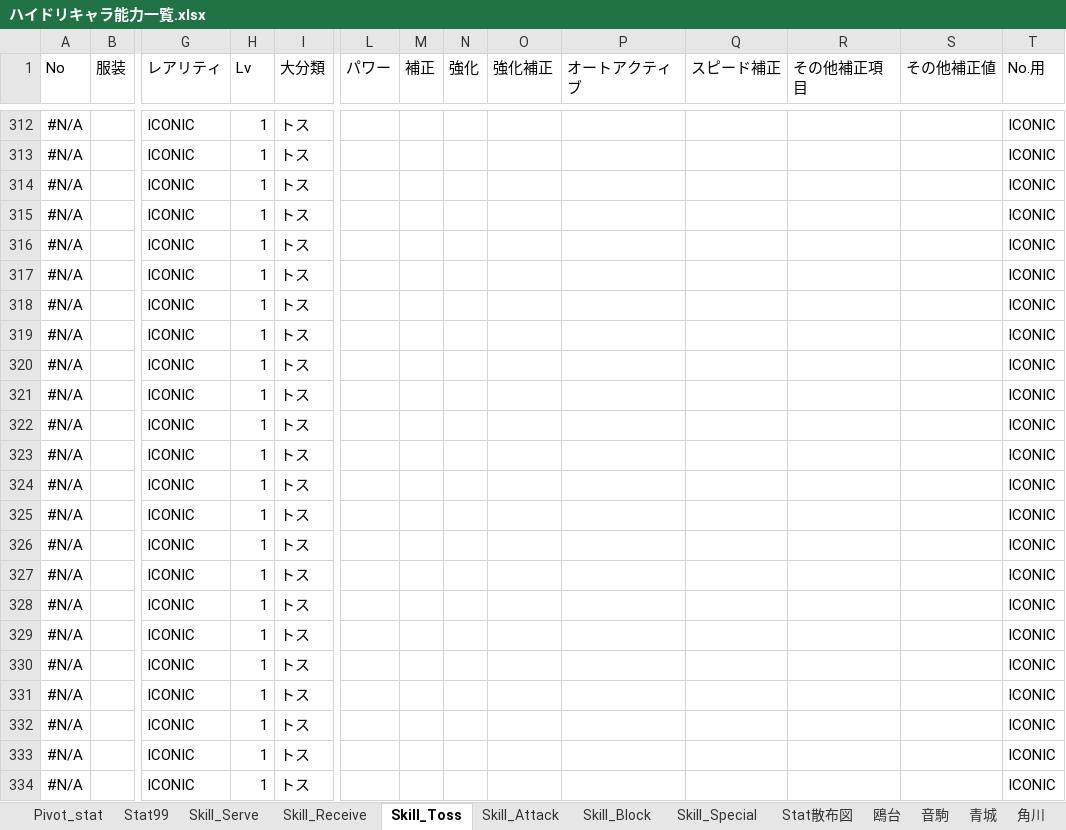
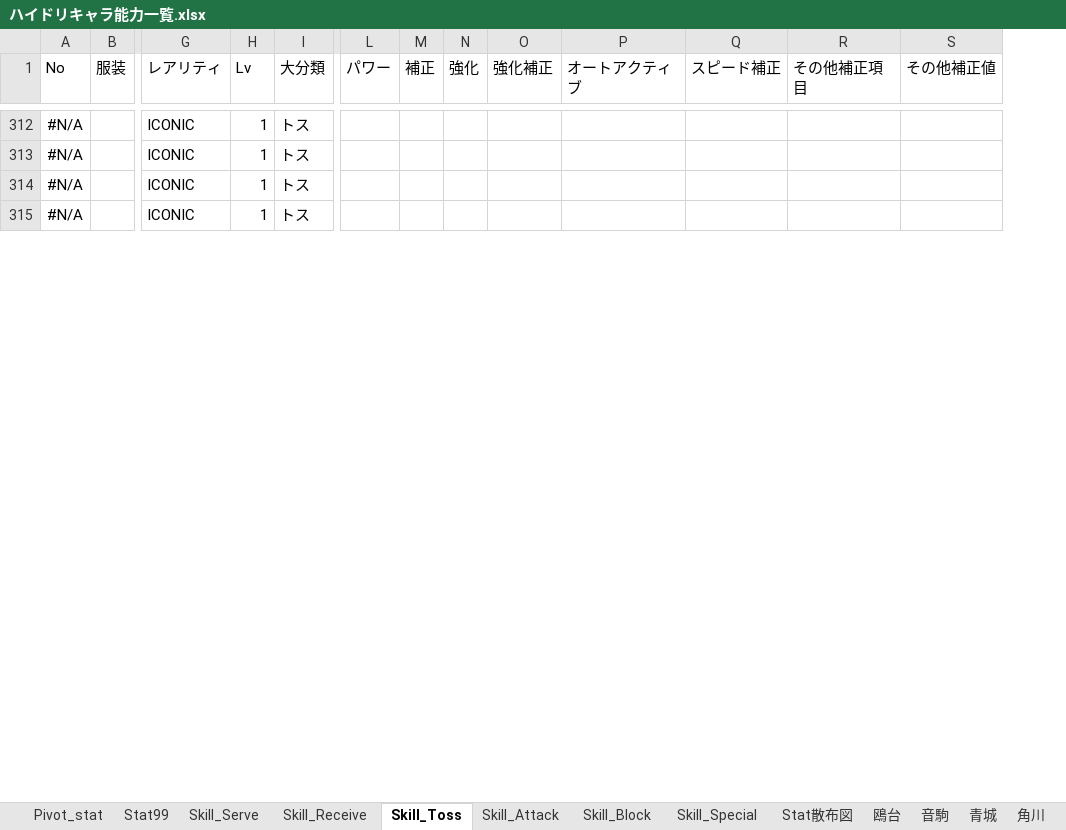
Before and after one commit to GentlemensLotus/haikyuu_haidream_public, an Excel workbook: PlayersParams/ハイドリキャラ能力一覧.xlsx, sheet Skill_Toss, drawn as a sheet; only a part is shown, gaps mark what is left out; values as stored, in another font and other column widths than the file's, no borders; table styles not drawn; rows hold the shown columns only; the diff covers the shown part only; the diff names each change by its address in the sheet, - before the commit and + after, or states it on an @@ line.

```diff
--- a/PlayersParams/ハイドリキャラ能力一覧.xlsx (sheet Skill_Toss)
+++ b/PlayersParams/ハイドリキャラ能力一覧.xlsx (sheet Skill_Toss)
@@ column T (No.用) hidden, rows 312-315: all ICONIC @@
-row 316: #N/A |  | ICONIC | 1 | トス |  |  |  |  |  |  |  |  | ICONIC
-row 317: #N/A |  | ICONIC | 1 | トス |  |  |  |  |  |  |  |  | ICONIC
-row 318: #N/A |  | ICONIC | 1 | トス |  |  |  |  |  |  |  |  | ICONIC
-row 319: #N/A |  | ICONIC | 1 | トス |  |  |  |  |  |  |  |  | ICONIC
-row 320: #N/A |  | ICONIC | 1 | トス |  |  |  |  |  |  |  |  | ICONIC
-row 321: #N/A |  | ICONIC | 1 | トス |  |  |  |  |  |  |  |  | ICONIC
-row 322: #N/A |  | ICONIC | 1 | トス |  |  |  |  |  |  |  |  | ICONIC
-row 323: #N/A |  | ICONIC | 1 | トス |  |  |  |  |  |  |  |  | ICONIC
-row 324: #N/A |  | ICONIC | 1 | トス |  |  |  |  |  |  |  |  | ICONIC
-row 325: #N/A |  | ICONIC | 1 | トス |  |  |  |  |  |  |  |  | ICONIC
-row 326: #N/A |  | ICONIC | 1 | トス |  |  |  |  |  |  |  |  | ICONIC
-row 327: #N/A |  | ICONIC | 1 | トス |  |  |  |  |  |  |  |  | ICONIC
-row 328: #N/A |  | ICONIC | 1 | トス |  |  |  |  |  |  |  |  | ICONIC
-row 329: #N/A |  | ICONIC | 1 | トス |  |  |  |  |  |  |  |  | ICONIC
-row 330: #N/A |  | ICONIC | 1 | トス |  |  |  |  |  |  |  |  | ICONIC
-row 331: #N/A |  | ICONIC | 1 | トス |  |  |  |  |  |  |  |  | ICONIC
-row 332: #N/A |  | ICONIC | 1 | トス |  |  |  |  |  |  |  |  | ICONIC
-row 333: #N/A |  | ICONIC | 1 | トス |  |  |  |  |  |  |  |  | ICONIC
-row 334: #N/A |  | ICONIC | 1 | トス |  |  |  |  |  |  |  |  | ICONIC
```
Also changed, not shown: 15 removed rows elsewhere in this sheet, sheet Skill_Block, sheet Skill_Receive, sheet Skill_Attack, sheet Skill_Special, sheet Skill_Serve, sheet 梟谷, 2 more sheets, formulas that keep their value, hidden cells, charts or pictures.
